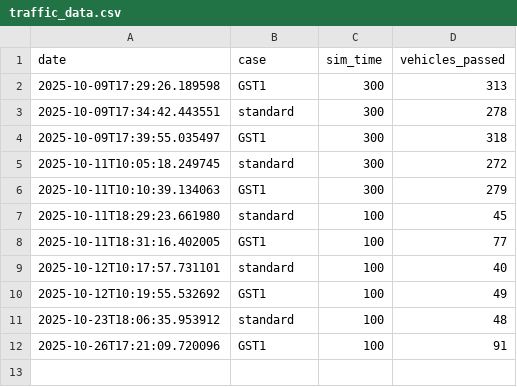
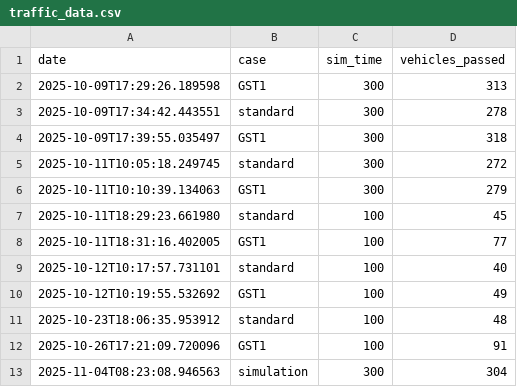
Before and after one commit to Ha-lm31/Final, a CSV file: traffic_data.csv, drawn as a sheet; the diff names each change by its address in the sheet, - before the commit and + after, or states it on an @@ line.

```diff
--- a/traffic_data.csv
+++ b/traffic_data.csv
+row 13: 2025-11-04T08:23:08.946563 | simulation | 300 | 304
```
Also changed, not shown: 7 other files.
